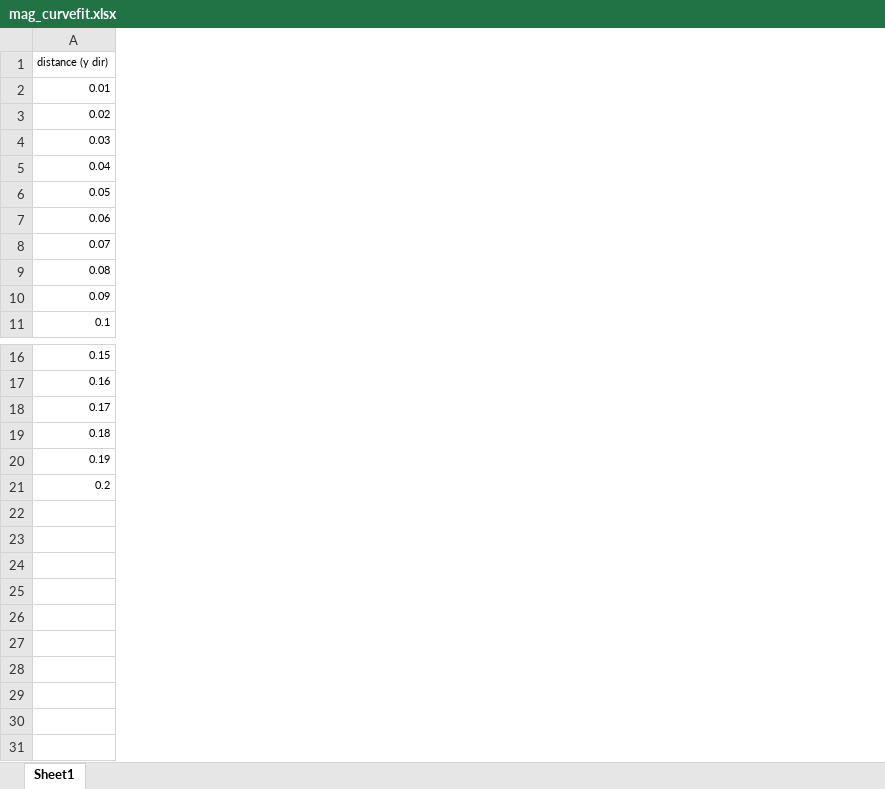
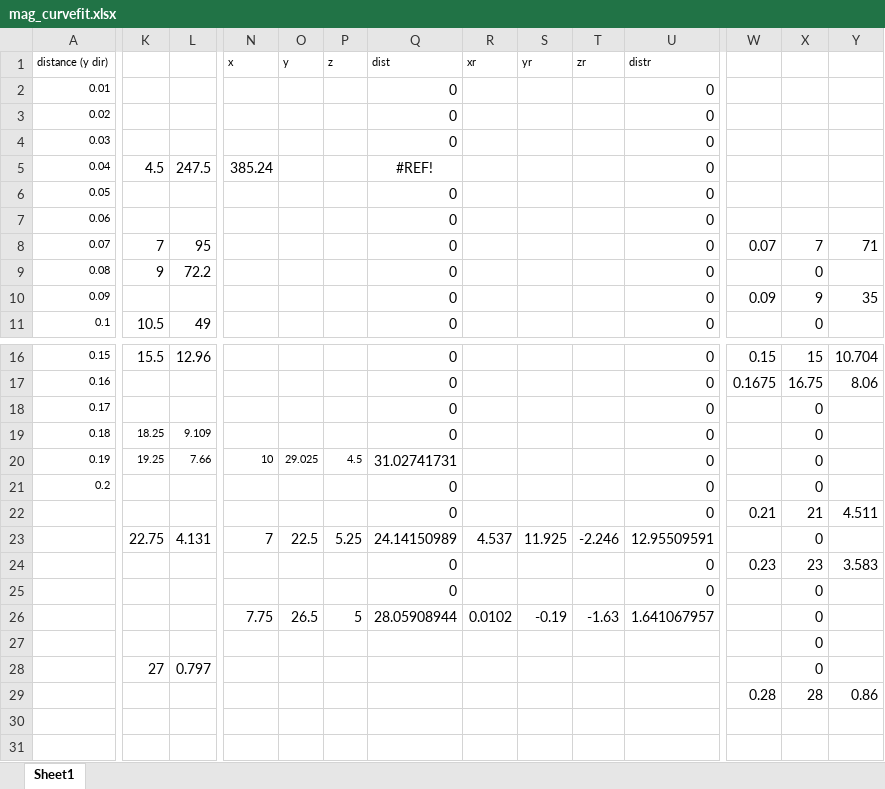
Before and after one commit to JeanCao233/BioinspiredRobot, an Excel workbook: mag_curvefit.xlsx, sheet Sheet1, drawn as a sheet; only a part is shown, gaps mark what is left out; values as stored, in another font and other column widths than the file's, no borders; charts and pictures not drawn; rows hold the shown columns only; the diff covers the shown part only; the diff names each change by its address in the sheet, - before the commit and + after, or states it on an @@ line.

```diff
--- a/mag_curvefit.xlsx (sheet Sheet1)
+++ b/mag_curvefit.xlsx (sheet Sheet1)
+column K, rows 5-11: 4.5 |  |  | 7 | 9 |  | 10.5; rows 16-20: 15.5 |  |  | 18.25 | 19.25
+column L, rows 5-11: 247.5 |  |  | 95 | 72.2 |  | 49; rows 16-20: 12.96 |  |  | 9.109 | 7.66
+column N, rows 1-5: x |  |  |  | 385.24; row 20: 10
+column O, row 1: y; row 20: 29.025
+column P, row 1: z; row 20: 4.5
+column Q, rows 1-11: dist | 0 | 0 | 0 | #REF! | 0 | 0 | 0 | 0 | 0 | 0; rows 16-21: 0 | 0 | 0 | 0 | 31.02741731 | 0
+column R, row 1: xr
+column S, row 1: yr
+column T, row 1: zr
+column U, rows 1-11: distr | 0 | 0 | 0 | 0 | 0 | 0 | 0 | 0 | 0 | 0; rows 16-21: all 0
+column W, rows 8-10: 0.07 |  | 0.09; rows 16-17: 0.15 | 0.1675
+column X, rows 8-11: 7 | 0 | 9 | 0; rows 16-21: 15 | 16.75 | 0 | 0 | 0 | 0
+column Y, rows 8-10: 71 |  | 35; rows 16-17: 10.704 | 8.06
+row 22:  |  |  |  |  |  | 0 |  |  |  | 0 | 0.21 | 21 | 4.511
+row 23:  | 22.75 | 4.131 | 7 | 22.5 | 5.25 | 24.14150989 | 4.537 | 11.925 | -2.246 | 12.95509591 |  | 0
+row 24:  |  |  |  |  |  | 0 |  |  |  | 0 | 0.23 | 23 | 3.583
+row 25:  |  |  |  |  |  | 0 |  |  |  | 0 |  | 0
+row 26:  |  |  | 7.75 | 26.5 | 5 | 28.05908944 | 0.0102 | -0.19 | -1.63 | 1.641067957 |  | 0
+row 27:  |  |  |  |  |  |  |  |  |  |  |  | 0
+row 28:  | 27 | 0.797 |  |  |  |  |  |  |  |  |  | 0
+row 29:  |  |  |  |  |  |  |  |  |  |  | 0.28 | 28 | 0.86
+row 30: (empty)
+row 31: (empty)
```
Also changed, not shown: 2 added columns and 3 removed columns elsewhere in this sheet, charts or pictures, 15 other files.
